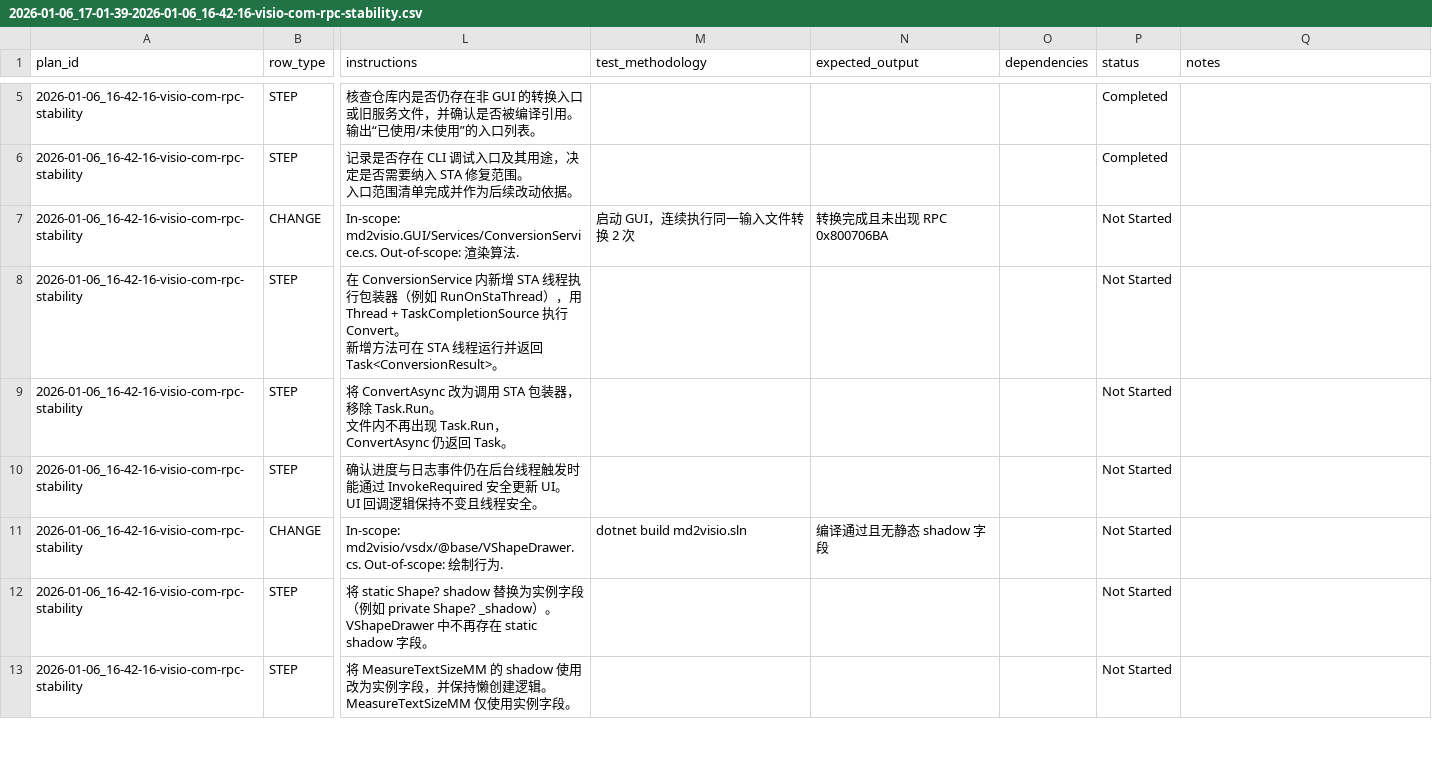
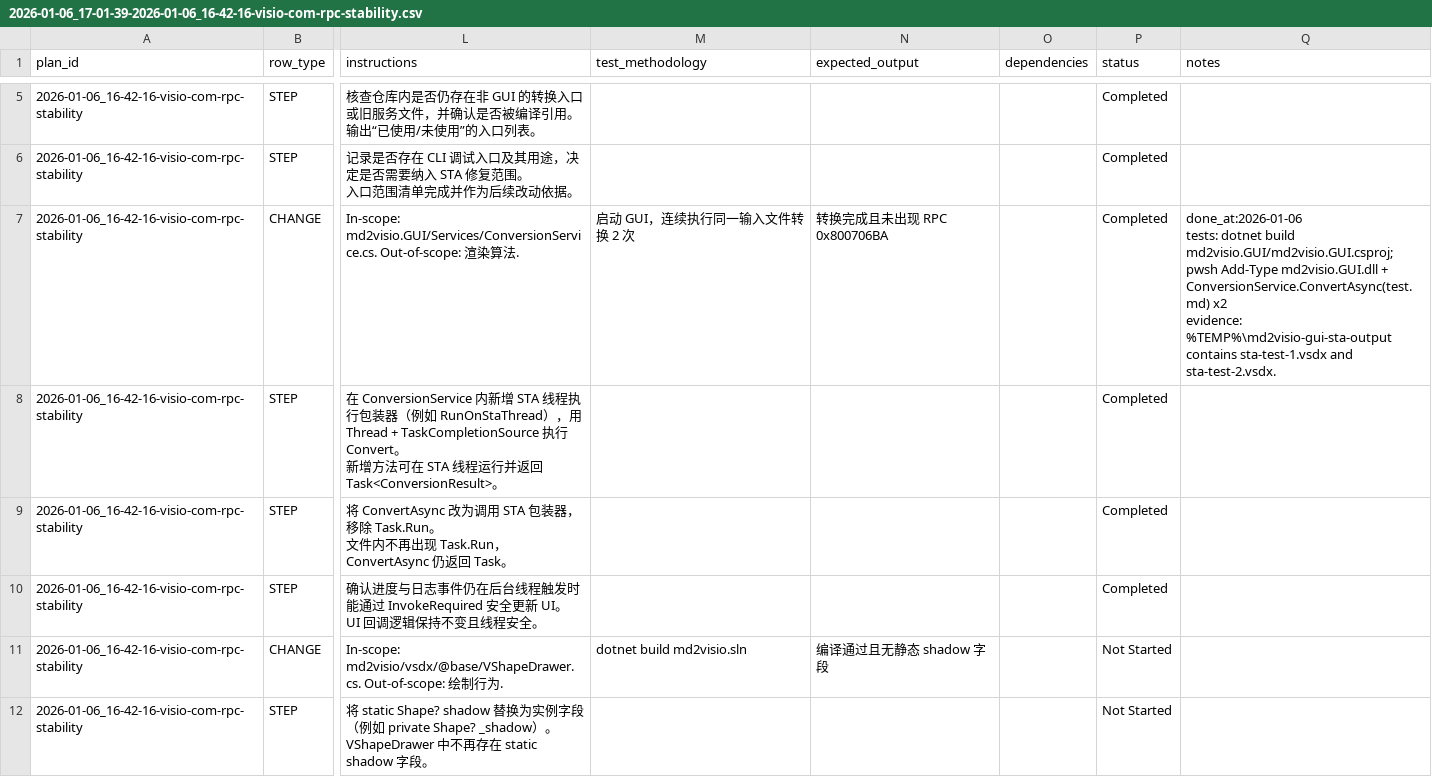
Before and after one commit to sleetish/md2visio-gui, a CSV file: issues/2026-01-06_17-01-39-2026-01-06_16-42-16-visio-com-rpc-stability.csv, drawn as a sheet; only a part is shown, gaps mark what is left out; the shorter side is filled out with more unchanged rows; ↵ is a line break in a cell; the diff names each change by its address in the sheet, - before the commit and + after, or states it on an @@ line.

Commit message:
[gui-sta-conversion-thread] 在 GUI 转换路径中引入专用 STA 执行线程，替换 Task.Run 的 MTA 线程调用，保证 Visio COM 调用位于 STA

```diff
--- a/issues/2026-01-06_17-01-39-2026-01-06_16-42-16-visio-com-rpc-stability.csv
+++ b/issues/2026-01-06_17-01-39-2026-01-06_16-42-16-visio-com-rpc-stability.csv
-P7:P10 (status): Not Started
+P7:P10 (status): Completed
-Q7 (notes): (empty)
+Q7 (notes): done_at:2026-01-06 ↵ tests: dotnet build md2visio.GUI/md2visio.GUI.csproj; pwsh Add-Type md2visio.GUI.dll + ConversionService.ConvertAsync(test.md) x2 ↵ evidence: %TEMP%\md2visio-gui-sta-output contains sta-test-1.vsdx and sta-test-2.vsdx.
```
Also changed, not shown: 5 other files.
